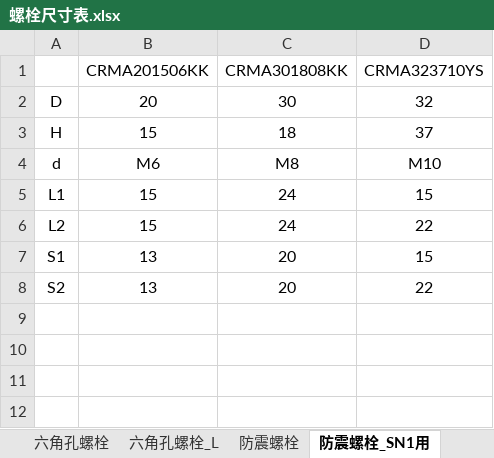
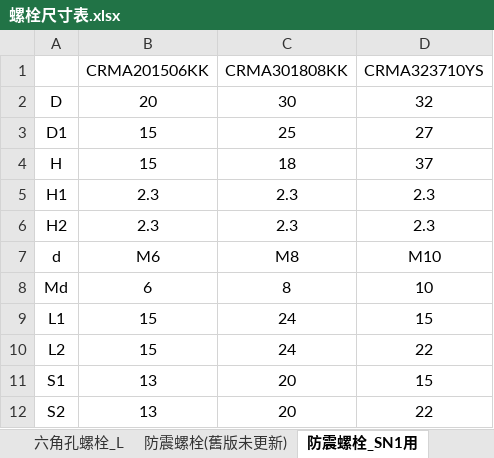
Before and after one commit to sinje0816/stamping_press, an Excel workbook: SYEI_stamping_press_system/螺栓尺寸表.xlsx, sheet 防震螺栓_SN1用, drawn as a sheet; values as stored, in another font and other column widths than the file's, no borders; charts and pictures not drawn; the diff names each change by its address in the sheet, - before the commit and + after, or states it on an @@ line.

Commit message:
螺栓尺寸表更新

```diff
--- a/SYEI_stamping_press_system/螺栓尺寸表.xlsx (sheet 防震螺栓_SN1用)
+++ b/SYEI_stamping_press_system/螺栓尺寸表.xlsx (sheet 防震螺栓_SN1用)
-sheet tab: 防震螺栓
+sheet tab: 防震螺栓(舊版未更新)
+row 3: D1 | 15 | 25 | 27
+row 5: H1 | 2.3 | 2.3 | 2.3
+row 6: H2 | 2.3 | 2.3 | 2.3
+row 8: Md | 6 | 8 | 10
```
Also changed, not shown: charts or pictures.
